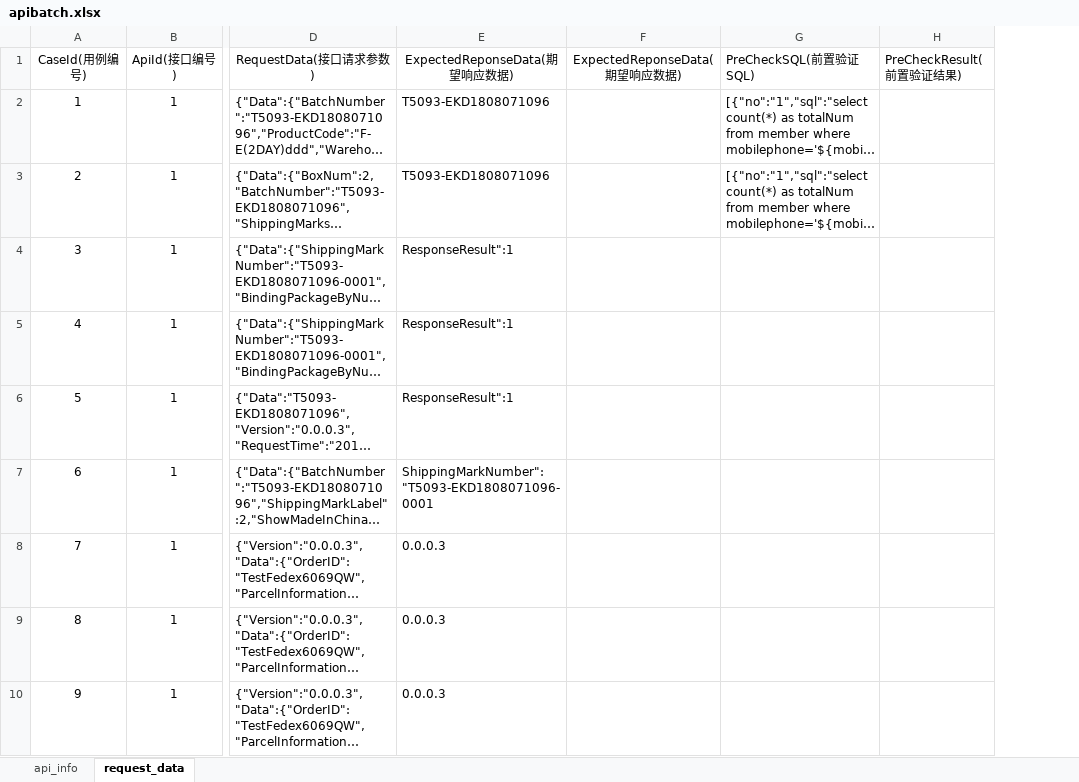
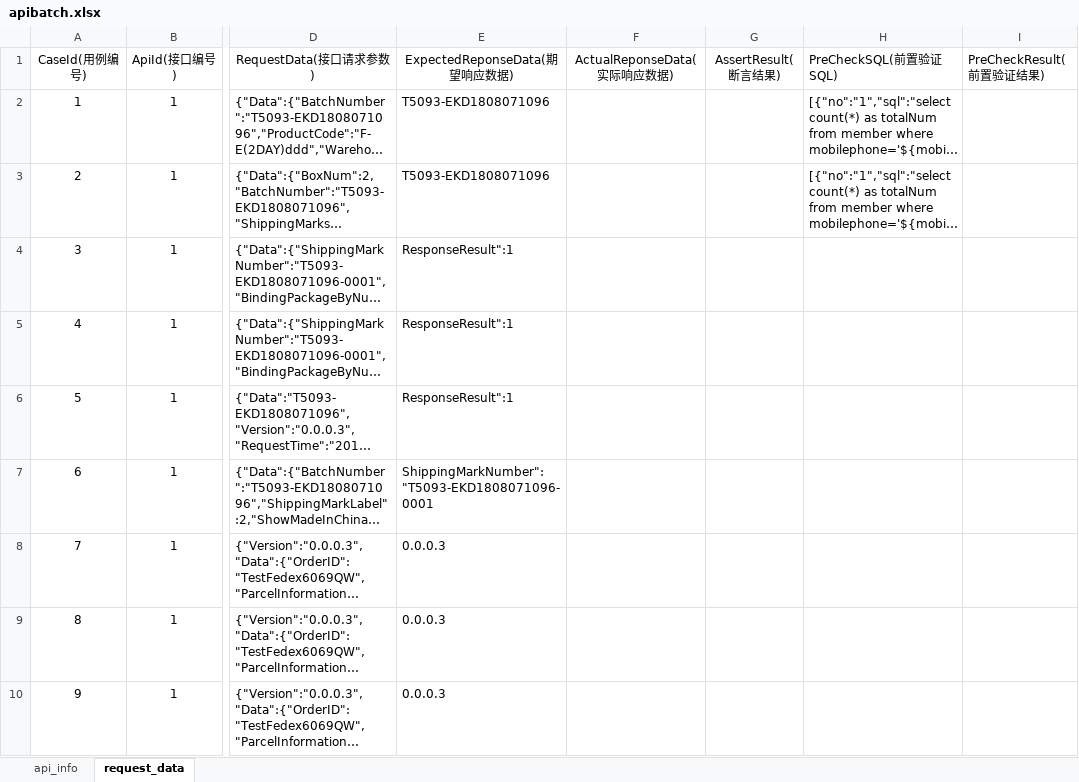
Before and after one commit to Luozuanshi/apiJFrame, an Excel workbook: src/main/resources/apibatch.xlsx, sheet request_data, drawn as a sheet; only a part is shown, gaps mark what is left out; long unchanged cells end in …; values as stored, in another font and other column widths than the file's, no borders; removed rows and columns are numbered as before the commit, all else as after; the diff covers the shown part only; the diff names each change by its address in the sheet, - before the commit and + after, or states it on an @@ line.

```diff
--- a/src/main/resources/apibatch.xlsx (sheet request_data)
+++ b/src/main/resources/apibatch.xlsx (sheet request_data)
-column F (ExpectedReponseData(期望响应数据)), empty
+column F (ActualReponseData(实际响应数据)), empty
+column G (AssertResult(断言结果)), empty
```
Also changed, not shown: 18 removed rows and 3 edited cells elsewhere in this sheet, 9 other files.
